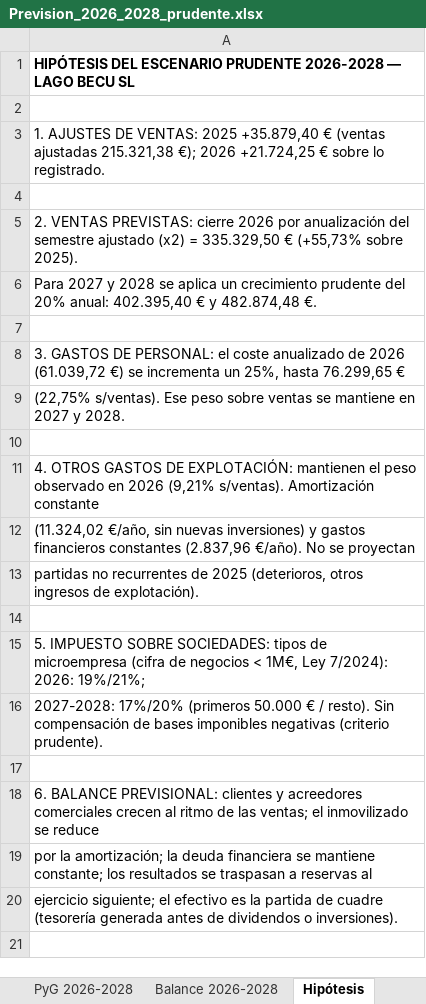
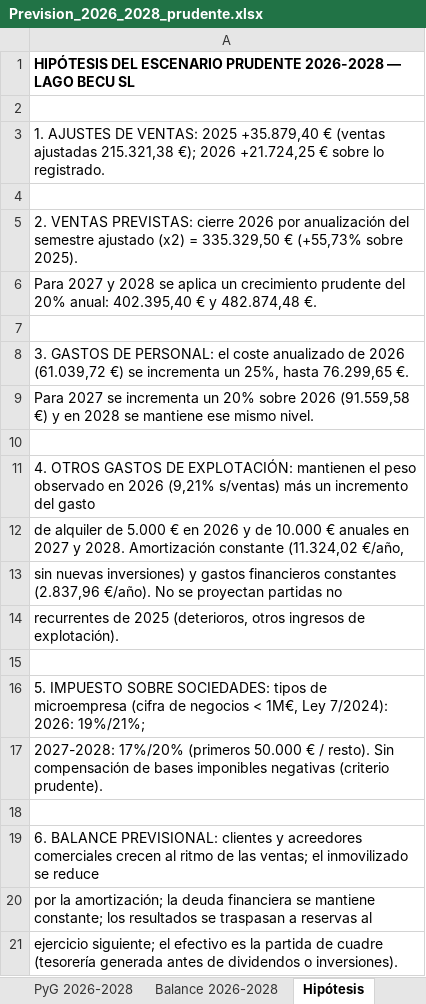
Before and after one commit to pablobarragan-lb/talentodivergente-web, an Excel workbook: finanzas/Prevision_2026_2028_prudente.xlsx, sheet Hipótesis, drawn as a sheet; values as stored, in another font and other column widths than the file's, no borders; the diff names each change by its address in the sheet, - before the commit and + after, or states it on an @@ line.

```diff
--- a/finanzas/Prevision_2026_2028_prudente.xlsx (sheet Hipótesis)
+++ b/finanzas/Prevision_2026_2028_prudente.xlsx (sheet Hipótesis)
-A8: …hasta 76.299,65 €
+A8: …hasta 76.299,65 €.
-A9: (22,75% s/ventas). Ese peso sobre ventas se mantiene en 2027 y 2028.
+A9: Para 2027 se incrementa un 20% sobre 2026 (91.559,58 €) y en 2028 se mantiene ese mismo nivel.
-A11: …2026 (9,21% s/ventas). Amortización constante
+A11: …2026 (9,21% s/ventas) más un incremento del gasto
-A12: (11.324,02 €/año, sin nuevas inversiones) y gastos financieros constantes (2.837,96 €/año). No se proyectan
+A12: de alquiler de 5.000 € en 2026 y de 10.000 € anuales en 2027 y 2028. Amortización constante (11.324,02 €/año,
-A13: partidas no recurrentes de 2025 (deterioros, otros ingresos de explotación).
+A13: sin nuevas inversiones) y gastos financieros constantes (2.837,96 €/año). No se proyectan partidas no
+row 14: recurrentes de 2025 (deterioros, otros ingresos de explotación).
```
Also changed, not shown: sheet Balance 2026-2028, sheet PyG 2026-2028.
